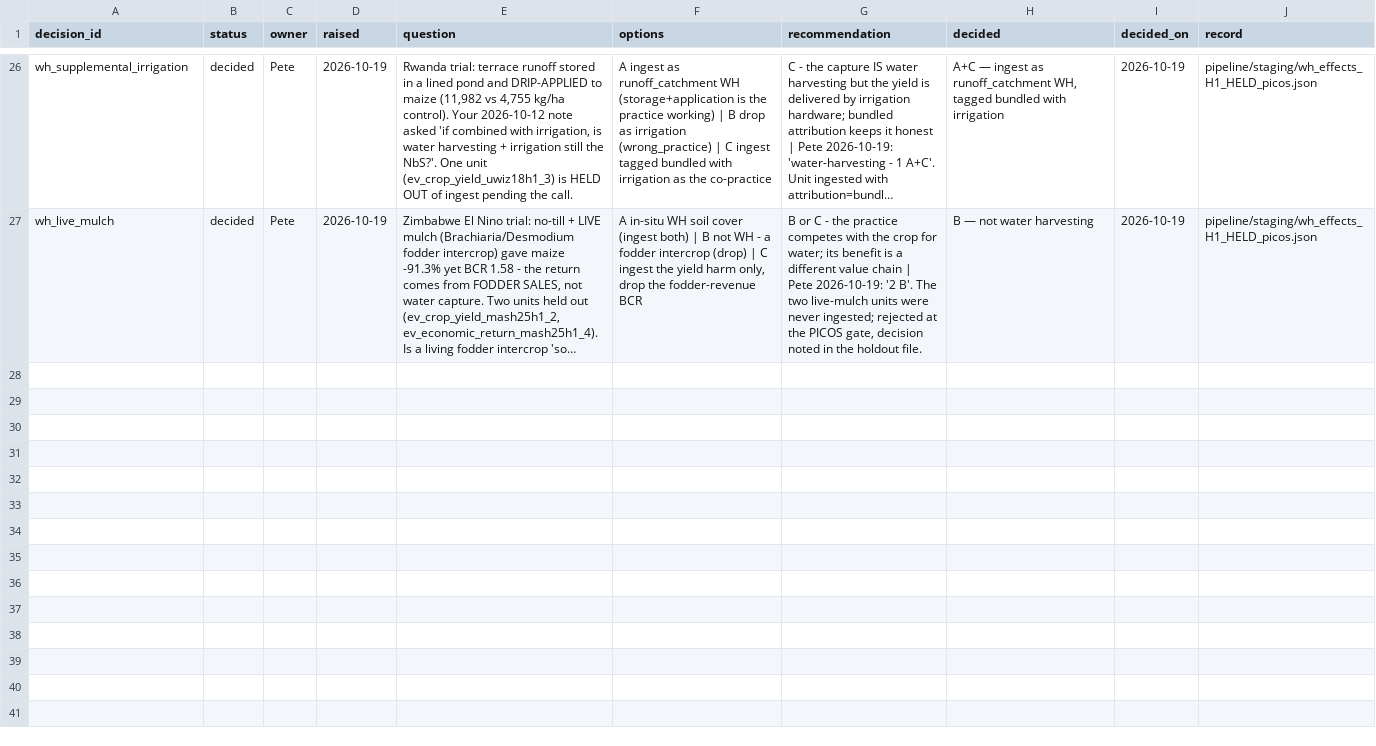
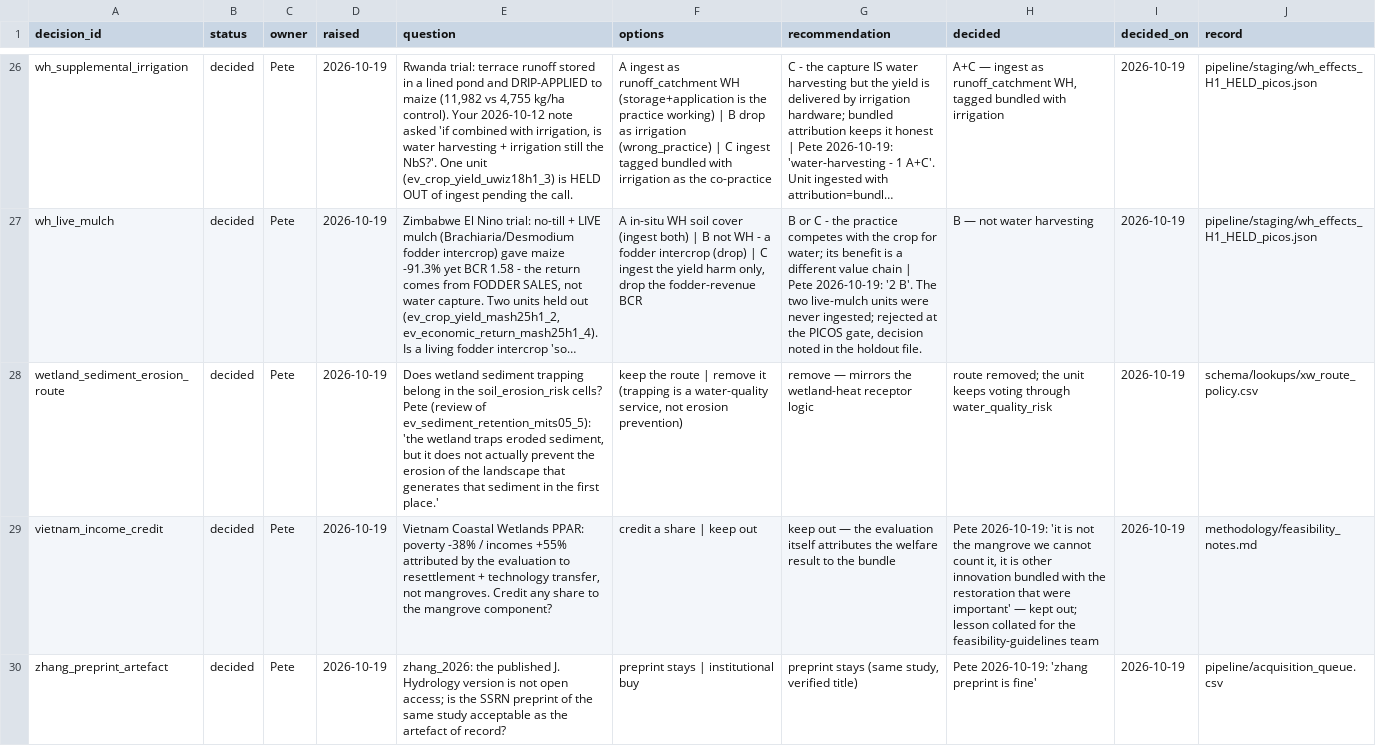
Before and after one commit to CIAT/nbs_ruralscan, a CSV file: methodology/decisions/open_decisions.csv, drawn as a sheet; only a part is shown, gaps mark what is left out; long unchanged cells end in …; the diff covers the shown part only; the diff names each change by its address in the sheet, - before the commit and + after, or states it on an @@ line.

Commit message:
feat(evidence): apply Pete's 19 Oct review round — sign-defects batch, scheme sign-offs, feasibility notes
- Apply the sign-defects review export (reviewer Peter, 2026-10-19): cole20_1
  and mits05_5 confirmed, fp034b_1 dropped (a baseline measured after partial
  implementation is not an effect), five holds logged as open flags.
- allan23_8 corrected to direction=none on Pete's note ('slightly negative +
  high uncertain -> neutral'); the authors themselves state the response could
  not be predicted and the result is not significant.
- New XW route exclusion: wetland sediment_retention no longer votes on
  soil_erosion_risk ('the wetland traps eroded sediment, but it does not
  actually prevent the erosion of the landscape that generates that sediment');
  the units keep voting through water_quality_risk. Wetland T6 re-synthesised:
  the erosion rows lose their trapping-decay negatives, the cropping_rainfed
  and creation erosion scopes dissolve, prose re-issued for five rows.
- Vietnam income call closed: no share credited to the mangrove; the lesson
  opens methodology/feasibility_notes.md, a running collation for the
  feasibility-guidelines (Module 6) team as Pete requested.
- Mangrove and forest-restoration family schemes signed off by Pete
  2026-10-19 (MFL review welcome, non-blocking); the stale plantation_rollup
  'open' paragraph replaced with the decided text.
- zhang_2026 preprint confirmed as the artefact of record.
- open_decisions.csv + DECISIONS_PENDING.md refreshed.

```diff
--- a/methodology/decisions/open_decisions.csv
+++ b/methodology/decisions/open_decisions.csv
+row 28: wetland_sediment_erosion_route | decided | Pete | 2026-10-19 | Does wetland sediment trapping belong in the soil_erosion_risk cells? Pete (review of ev_sediment_retention_mits05_5): 'the wetland traps eroded sediment, but it does not actually prevent the erosion of the landscape that generates that sediment in the first place.' | keep the route | remove it (trapping is a water-quality service, not erosion prevention) | remove — mirrors the wetland-heat receptor logic | route removed; the unit keeps voting through water_quality_risk | 2026-10-19 | schema/lookups/xw_route_policy.csv
+row 29: vietnam_income_credit | decided | Pete | 2026-10-19 | Vietnam Coastal Wetlands PPAR: poverty -38% / incomes +55% attributed by the evaluation to resettlement + technology transfer, not mangroves. Credit any share to the mangrove component? | credit a share | keep out | keep out — the evaluation itself attributes the welfare result to the bundle | Pete 2026-10-19: 'it is not the mangrove we cannot count it, it is other innovation bundled with the restoration that were important' — kept out; lesson collated for the feasibility-guidelines team | 2026-10-19 | methodology/feasibility_notes.md
+row 30: zhang_preprint_artefact | decided | Pete | 2026-10-19 | zhang_2026: the published J. Hydrology version is not open access; is the SSRN preprint of the same study acceptable as the artefact of record? | preprint stays | institutional buy | preprint stays (same study, verified title) | Pete 2026-10-19: 'zhang preprint is fine' | 2026-10-19 | pipeline/acquisition_queue.csv
```
Also changed, not shown: 2 added rows and 5 edited cells elsewhere in this file, pipeline/metrics/review_log.csv, schema/lookups/xw_route_policy.csv, 13 other files.
